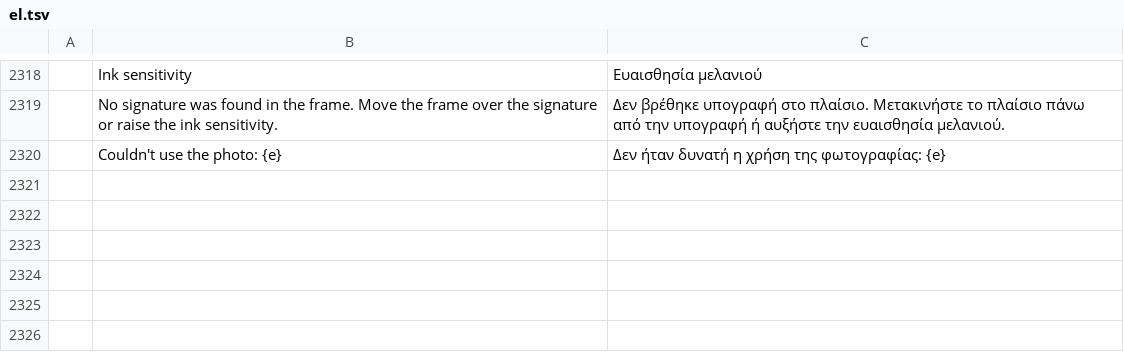
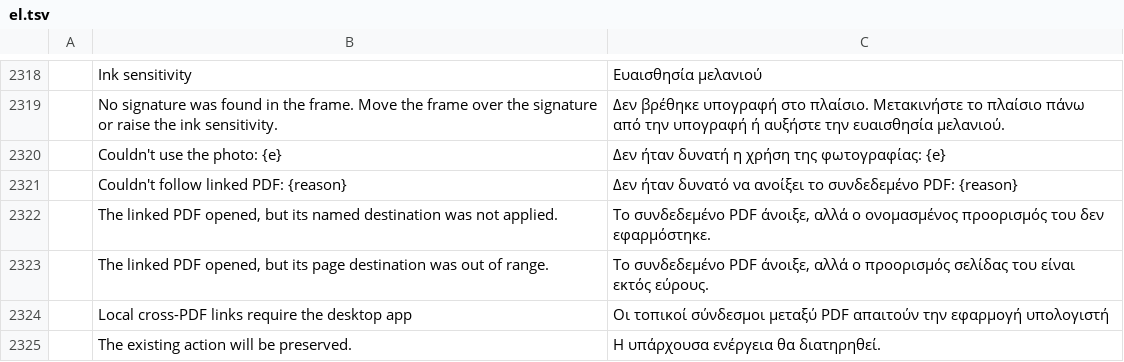
Before and after one commit to 0ldini/pdfcraft, a TSV file: crates/ui-egui/src/i18n/el.tsv, drawn as a sheet; only a part is shown, gaps mark what is left out; the diff names each change by its address in the sheet, - before the commit and + after, or states it on an @@ line.

```diff
--- a/crates/ui-egui/src/i18n/el.tsv
+++ b/crates/ui-egui/src/i18n/el.tsv
+row 2321:  | Couldn't follow linked PDF: {reason} | Δεν ήταν δυνατό να ανοίξει το συνδεδεμένο PDF: {reason}
+row 2322:  | The linked PDF opened, but its named destination was not applied. | Το συνδεδεμένο PDF άνοιξε, αλλά ο ονομασμένος προορισμός του δεν εφαρμόστηκε.
+row 2323:  | The linked PDF opened, but its page destination was out of range. | Το συνδεδεμένο PDF άνοιξε, αλλά ο προορισμός σελίδας του είναι εκτός εύρους.
+row 2324:  | Local cross-PDF links require the desktop app | Οι τοπικοί σύνδεσμοι μεταξύ PDF απαιτούν την εφαρμογή υπολογιστή
+row 2325:  | The existing action will be preserved. | Η υπάρχουσα ενέργεια θα διατηρηθεί.
```
Also changed, not shown: crates/ui-egui/src/i18n/bg.tsv, crates/ui-egui/src/i18n/kk.tsv, 35 other files.
